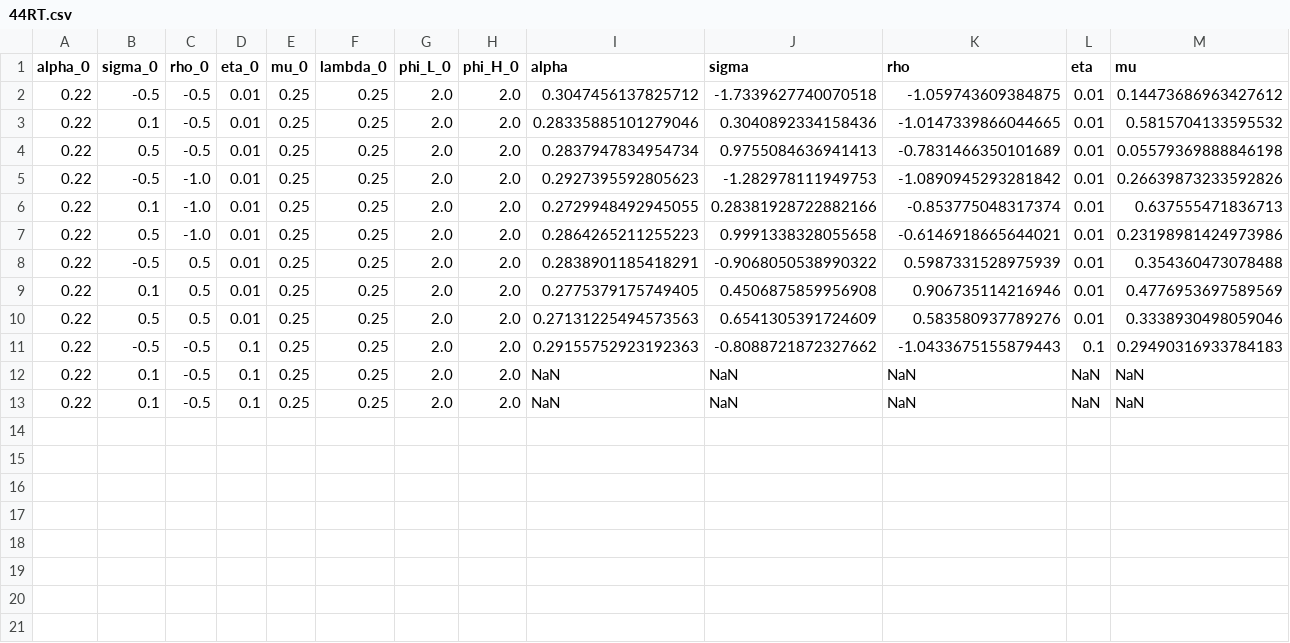
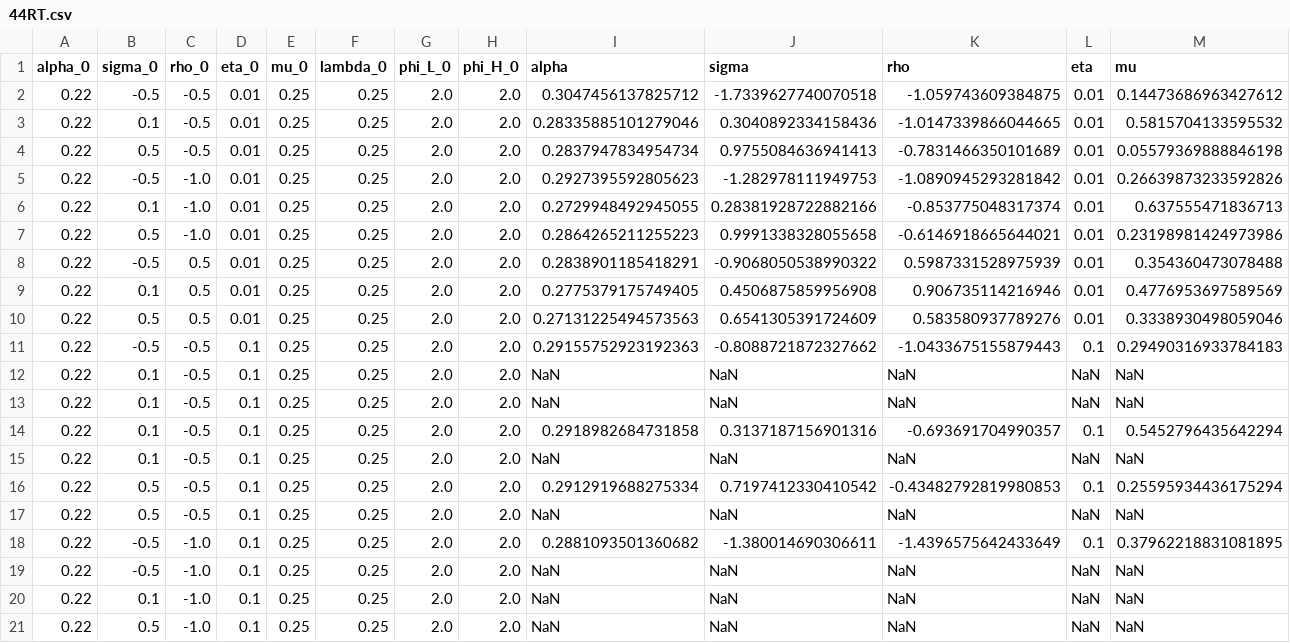
Before and after one commit to mitchv34/industry_skill_premium, a CSV file: data/results/44RT.csv, drawn as a sheet; only a part is shown; rows hold the shown columns only; the diff names each change by its address in the sheet, - before the commit and + after, or states it on an @@ line.

```diff
--- a/data/results/44RT.csv
+++ b/data/results/44RT.csv
+row 14: 0.22 | 0.1 | -0.5 | 0.1 | 0.25 | 0.25 | 2.0 | 2.0 | 0.2918982684731858 | 0.3137187156901316 | -0.693691704990357 | 0.1 | 0.5452796435642294
+row 15: 0.22 | 0.1 | -0.5 | 0.1 | 0.25 | 0.25 | 2.0 | 2.0 | NaN | NaN | NaN | NaN | NaN
+row 16: 0.22 | 0.5 | -0.5 | 0.1 | 0.25 | 0.25 | 2.0 | 2.0 | 0.2912919688275334 | 0.7197412330410542 | -0.43482792819980853 | 0.1 | 0.25595934436175294
+row 17: 0.22 | 0.5 | -0.5 | 0.1 | 0.25 | 0.25 | 2.0 | 2.0 | NaN | NaN | NaN | NaN | NaN
+row 18: 0.22 | -0.5 | -1.0 | 0.1 | 0.25 | 0.25 | 2.0 | 2.0 | 0.2881093501360682 | -1.380014690306611 | -1.4396575642433649 | 0.1 | 0.37962218831081895
+row 19: 0.22 | -0.5 | -1.0 | 0.1 | 0.25 | 0.25 | 2.0 | 2.0 | NaN | NaN | NaN | NaN | NaN
+row 20: 0.22 | 0.1 | -1.0 | 0.1 | 0.25 | 0.25 | 2.0 | 2.0 | NaN | NaN | NaN | NaN | NaN
+row 21: 0.22 | 0.5 | -1.0 | 0.1 | 0.25 | 0.25 | 2.0 | 2.0 | NaN | NaN | NaN | NaN | NaN
```
Also changed, not shown: 6 other files.
